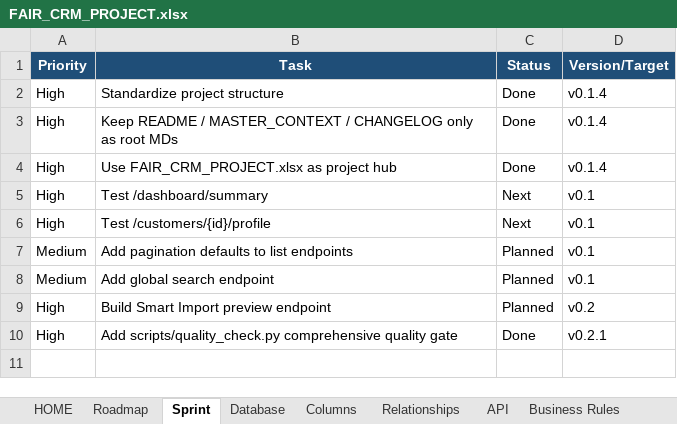
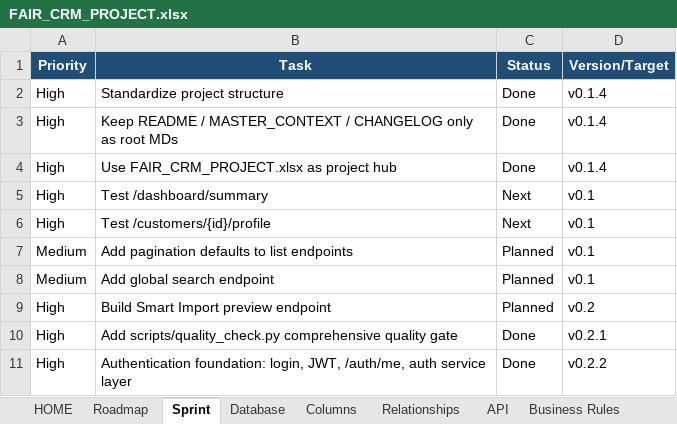
Before and after one commit to hinthorozu/fuar-crm, an Excel workbook: FAIR_CRM_PROJECT.xlsx, sheet Sprint, drawn as a sheet; values as stored, in another font and other column widths than the file's, no borders; conditional formats and table styles not drawn; the diff names each change by its address in the sheet, - before the commit and + after, or states it on an @@ line.

Commit message:
feat(auth): implement authentication foundation

```diff
--- a/FAIR_CRM_PROJECT.xlsx (sheet Sprint)
+++ b/FAIR_CRM_PROJECT.xlsx (sheet Sprint)
+row 11: High | Authentication foundation: login, JWT, /auth/me, auth service layer | Done | v0.2.2
```
Also changed, not shown: sheet API, sheet Tests, sheet Release History, 14 other files.
